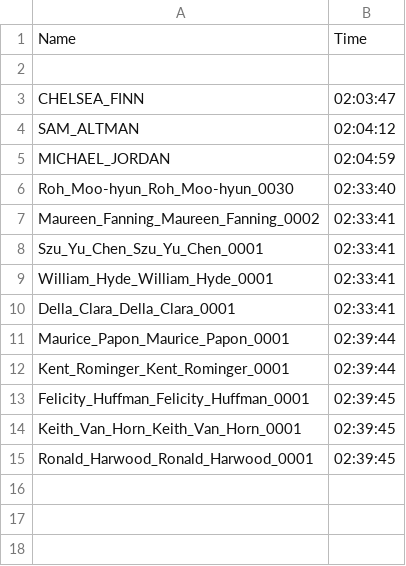
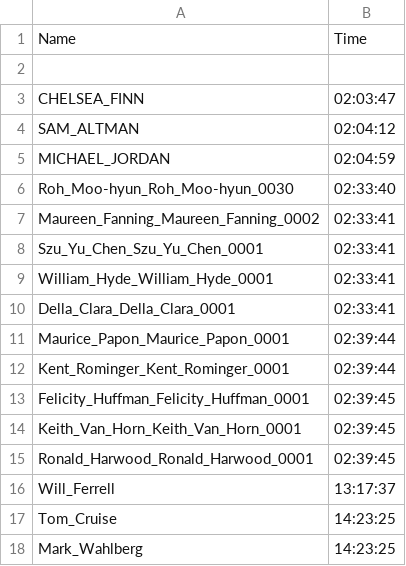
Before and after one commit to ethanvillalovoz/Face-Attendance-System, a CSV file: data/Attendance.csv, drawn as a sheet.

```diff
--- a/data/Attendance.csv
+++ b/data/Attendance.csv
@@ -15 +15,4 @@ Keith_Van_Horn_Keith_Van_Horn_0001,02:39:45
 Ronald_Harwood_Ronald_Harwood_0001,02:39:45
+Will_Ferrell,13:17:37
+Tom_Cruise,14:23:25
+Mark_Wahlberg,14:23:25
```
Also changed, not shown: 32 other files.
